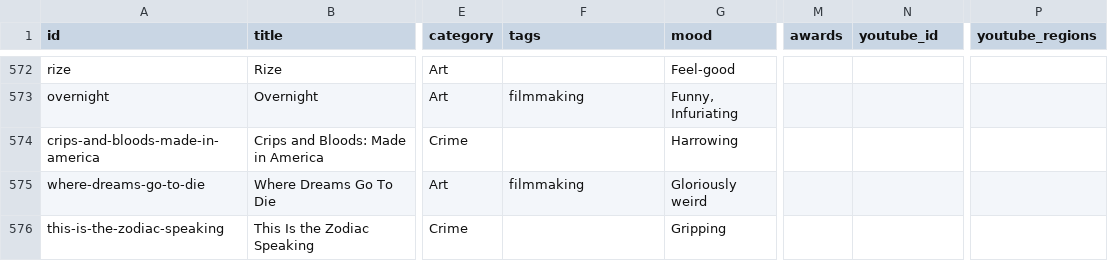
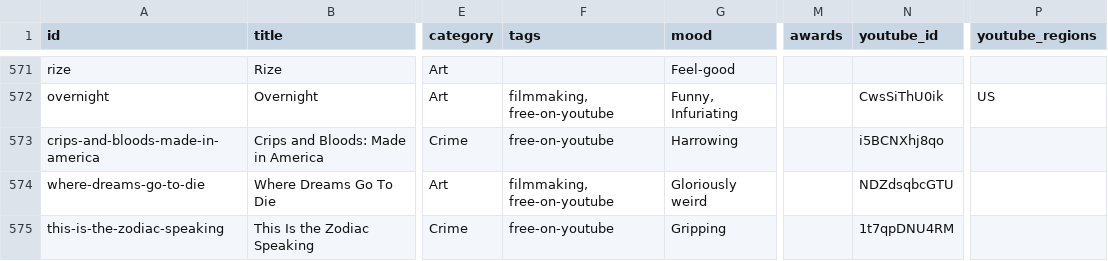
Before and after one commit to collymonsterr/documentaryclub, a CSV file: data/catalogue-master.csv, drawn as a sheet; only a part is shown, gaps mark what is left out; addresses are those after the commit; the diff covers the shown part only; the diff names each change by its address in the sheet, - before the commit and + after, or states it on an @@ line.

```diff
--- a/data/catalogue-master.csv
+++ b/data/catalogue-master.csv
-F572 (tags): filmmaking
+F572 (tags): filmmaking, free-on-youtube
-N572 (youtube_id): (empty)
+N572 (youtube_id): CwsSiThU0ik
-P572 (youtube_regions): (empty)
+P572 (youtube_regions): US
-F573 (tags): (empty)
+F573 (tags): free-on-youtube
-N573 (youtube_id): (empty)
+N573 (youtube_id): i5BCNXhj8qo
-F574 (tags): filmmaking
+F574 (tags): filmmaking, free-on-youtube
-N574 (youtube_id): (empty)
+N574 (youtube_id): NDZdsqbcGTU
-F575 (tags): (empty)
+F575 (tags): free-on-youtube
-N575 (youtube_id): (empty)
+N575 (youtube_id): 1t7qpDNU4RM
```
Also changed, not shown: 3 removed rows and 111 edited cells elsewhere in this file, 6 other files.
